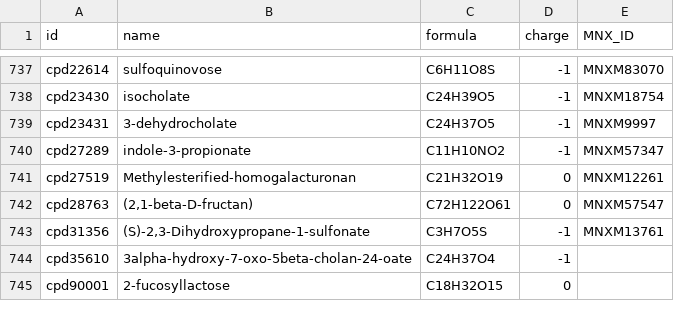
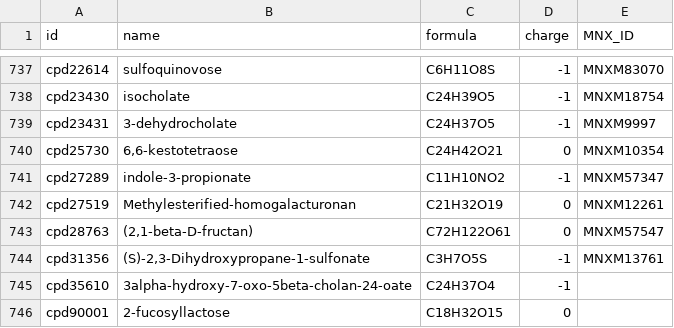
Before and after one commit to jotech/gapseq, a TSV file: dat/nutrients.tsv, drawn as a sheet; only a part is shown, gaps mark what is left out; the diff names each change by its address in the sheet, - before the commit and + after, or states it on an @@ line.

```diff
--- a/dat/nutrients.tsv
+++ b/dat/nutrients.tsv
+row 740: cpd25730 | 6,6-kestotetraose | C24H42O21 | 0 | MNXM10354
```
Also changed, not shown: dat/corrections_seed_reactionDB.tsv, dat/seed_Enzyme_Class_Reactions_Aliases_unique_edited.tsv.
